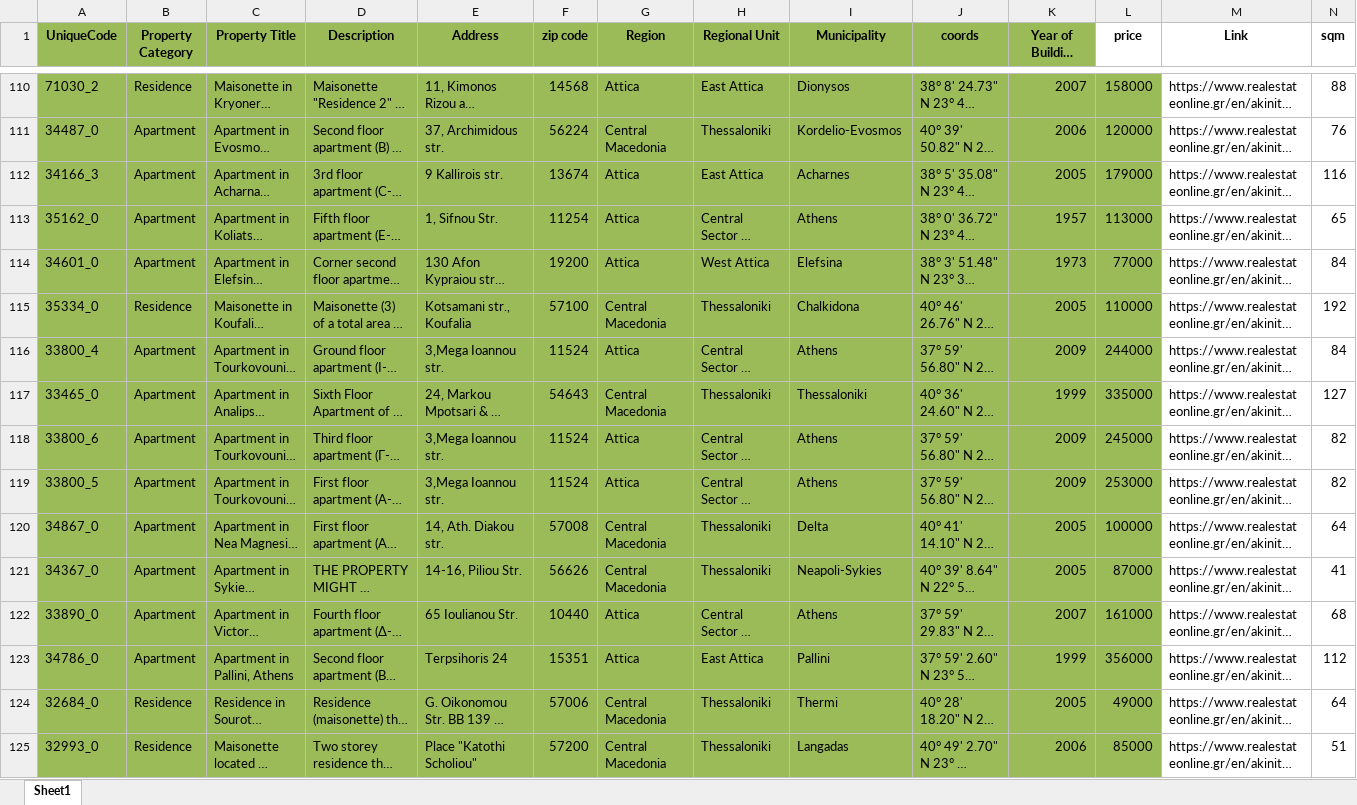
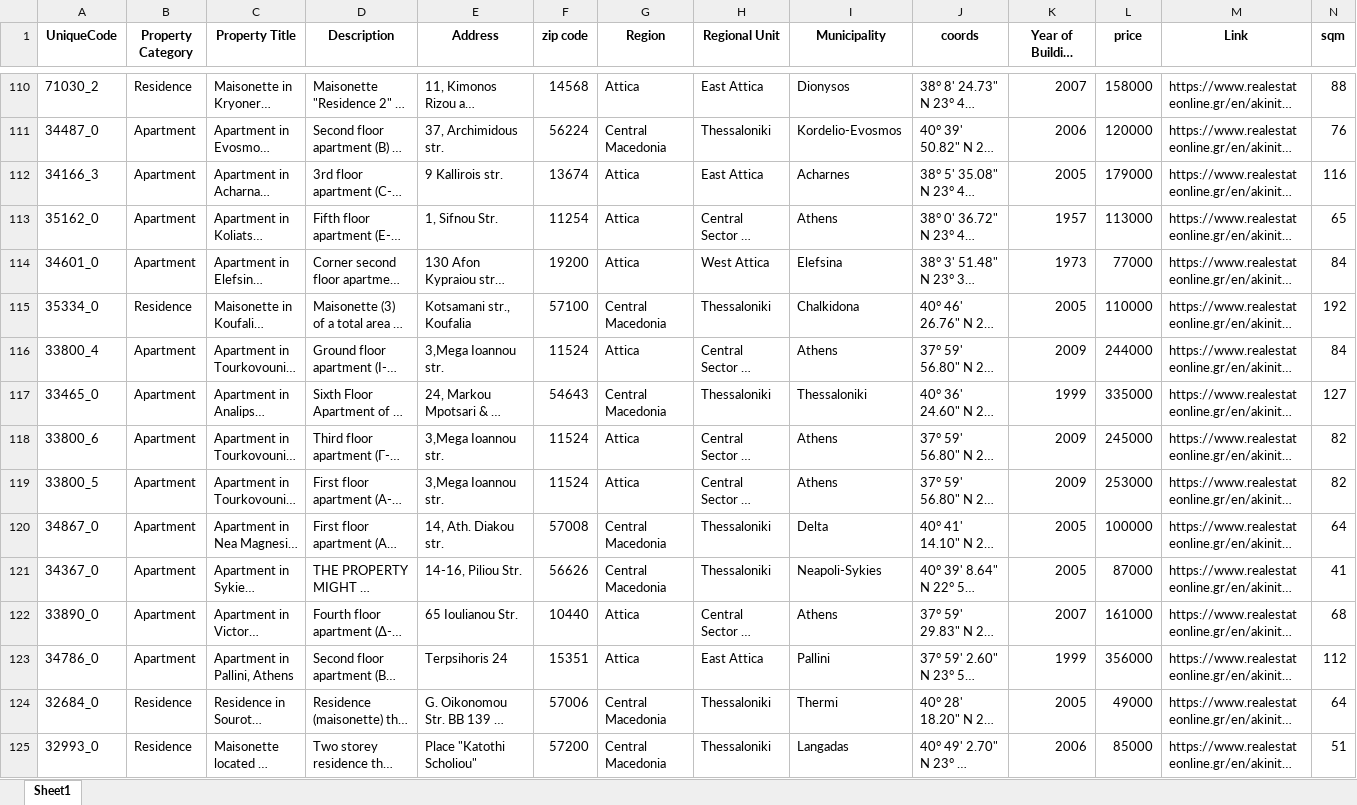
Before and after one commit to mifmif1/RealEstateAI, an Excel workbook: byhand/nbg_reo_finished.xlsx, sheet Sheet1, drawn as a sheet; only a part is shown, gaps mark what is left out; long unchanged cells end in …; values as stored, in another font and other column widths than the file's, no borders; conditional formats not drawn; the diff covers the shown part only; the diff names each change by its address in the sheet, - before the commit and + after, or states it on an @@ line.

```diff
--- a/byhand/nbg_reo_finished.xlsx (sheet Sheet1)
+++ b/byhand/nbg_reo_finished.xlsx (sheet Sheet1)
-A1:K1 fill: #9BBB59
+A1:K1 fill: none
-A110:L125 fill: #9BBB59
+A110:L125 fill: none
```
Also changed, not shown: cell formats elsewhere in this sheet, byhand/all_assets.xlsx, byhand/nbg_reo_migration.xlsx, 4 other files.
